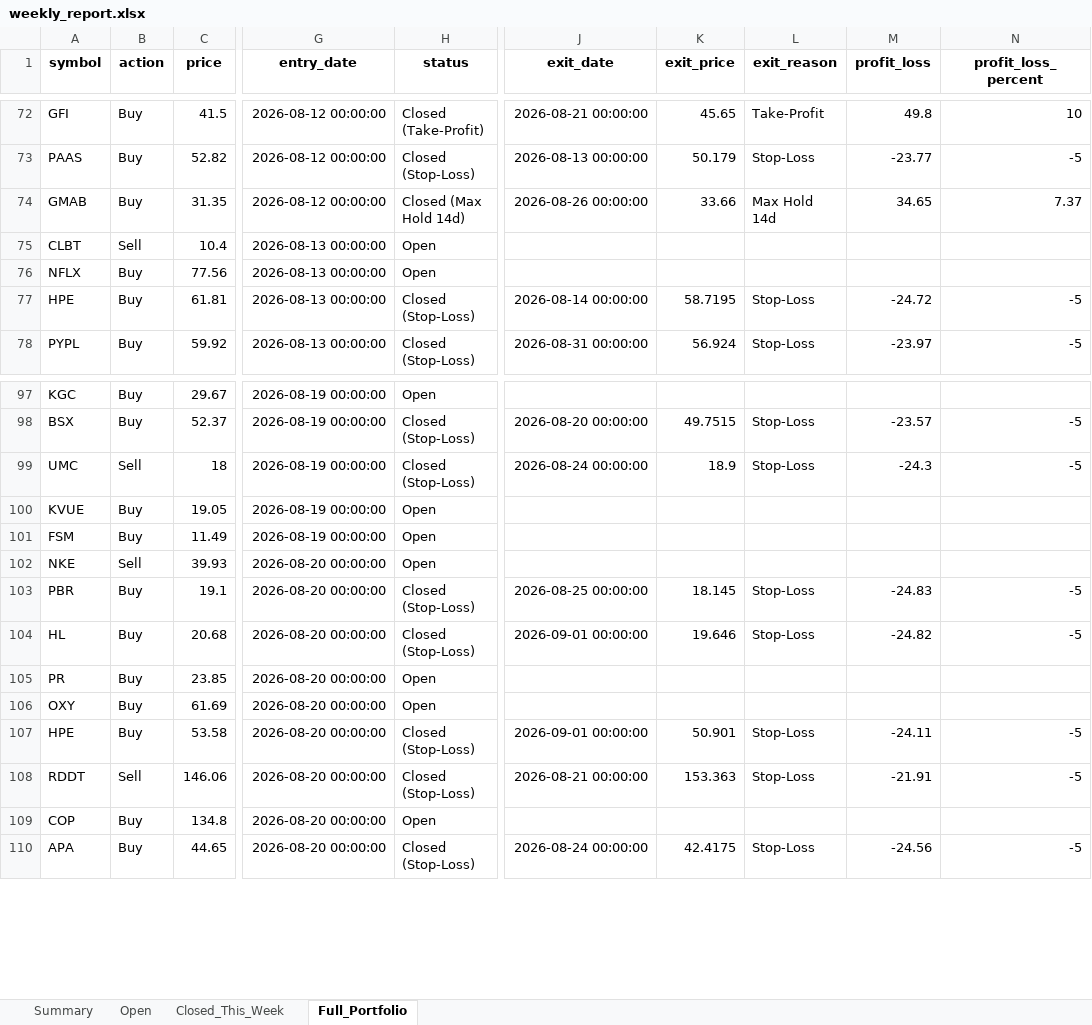
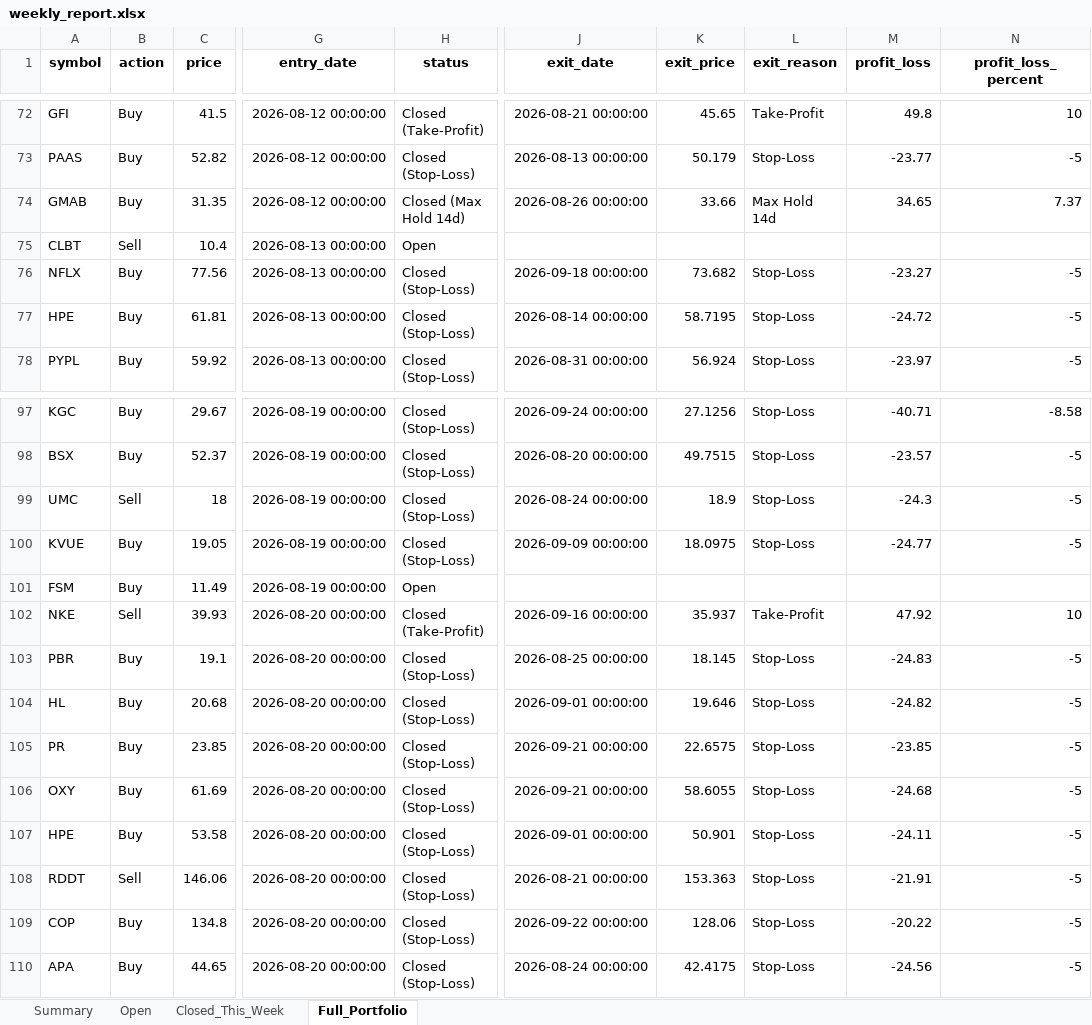
Before and after one commit to Leo1255serg/sepa-signal-bot, an Excel workbook: data/weekly_report.xlsx, sheet Full_Portfolio, drawn as a sheet; only a part is shown, gaps mark what is left out; values as stored, in another font and other column widths than the file's, no borders; the diff covers the shown part only; the diff names each change by its address in the sheet, - before the commit and + after, or states it on an @@ line.

Commit message:
chore(data): update SEPA portfolio state [skip ci]

```diff
--- a/data/weekly_report.xlsx (sheet Full_Portfolio)
+++ b/data/weekly_report.xlsx (sheet Full_Portfolio)
-H76 (status): Open
+H76 (status): Closed (Stop-Loss)
-J76 (exit_date): (empty)
+J76 (exit_date): 2026-09-18 00:00:00
-K76 (exit_price): (empty)
+K76 (exit_price): 73.682
-L76 (exit_reason): (empty)
+L76 (exit_reason): Stop-Loss
-M76 (profit_loss): (empty)
+M76 (profit_loss): -23.27
-N76 (profit_loss_percent): (empty)
+N76 (profit_loss_percent): -5
-H97 (status): Open
+H97 (status): Closed (Stop-Loss)
-J97 (exit_date): (empty)
+J97 (exit_date): 2026-09-24 00:00:00
-K97 (exit_price): (empty)
+K97 (exit_price): 27.1256
-L97 (exit_reason): (empty)
+L97 (exit_reason): Stop-Loss
-M97 (profit_loss): (empty)
+M97 (profit_loss): -40.71
-N97 (profit_loss_percent): (empty)
+N97 (profit_loss_percent): -8.58
-H100 (status): Open
+H100 (status): Closed (Stop-Loss)
-J100 (exit_date): (empty)
+J100 (exit_date): 2026-09-09 00:00:00
-K100 (exit_price): (empty)
+K100 (exit_price): 18.0975
-L100 (exit_reason): (empty)
+L100 (exit_reason): Stop-Loss
-M100 (profit_loss): (empty)
+M100 (profit_loss): -24.77
-N100 (profit_loss_percent): (empty)
+N100 (profit_loss_percent): -5
-H102 (status): Open
+H102 (status): Closed (Take-Profit)
-J102 (exit_date): (empty)
+J102 (exit_date): 2026-09-16 00:00:00
-K102 (exit_price): (empty)
+K102 (exit_price): 35.937
-L102 (exit_reason): (empty)
+L102 (exit_reason): Take-Profit
-M102 (profit_loss): (empty)
+M102 (profit_loss): 47.92
-N102 (profit_loss_percent): (empty)
+N102 (profit_loss_percent): 10
-H105:H106 (status): Open
+H105:H106 (status): Closed (Stop-Loss)
-J105:J106 (exit_date): (empty)
+J105:J106 (exit_date): 2026-09-21 00:00:00
-K105 (exit_price): (empty)
+K105 (exit_price): 22.6575
-L105:L106 (exit_reason): (empty)
+L105:L106 (exit_reason): Stop-Loss
-M105 (profit_loss): (empty)
+M105 (profit_loss): -23.85
-N105:N106 (profit_loss_percent): (empty)
+N105:N106 (profit_loss_percent): -5
-K106 (exit_price): (empty)
+K106 (exit_price): 58.6055
-M106 (profit_loss): (empty)
+M106 (profit_loss): -24.68
-H109 (status): Open
+H109 (status): Closed (Stop-Loss)
-J109 (exit_date): (empty)
+J109 (exit_date): 2026-09-22 00:00:00
-K109 (exit_price): (empty)
+K109 (exit_price): 128.06
-L109 (exit_reason): (empty)
+L109 (exit_reason): Stop-Loss
-M109 (profit_loss): (empty)
+M109 (profit_loss): -20.22
-N109 (profit_loss_percent): (empty)
+N109 (profit_loss_percent): -5
```
Also changed, not shown: 96 edited cells elsewhere in this sheet, sheet Closed_This_Week, sheet Open, sheet Summary, data/portfolio_log.xlsx, 1 other file.
